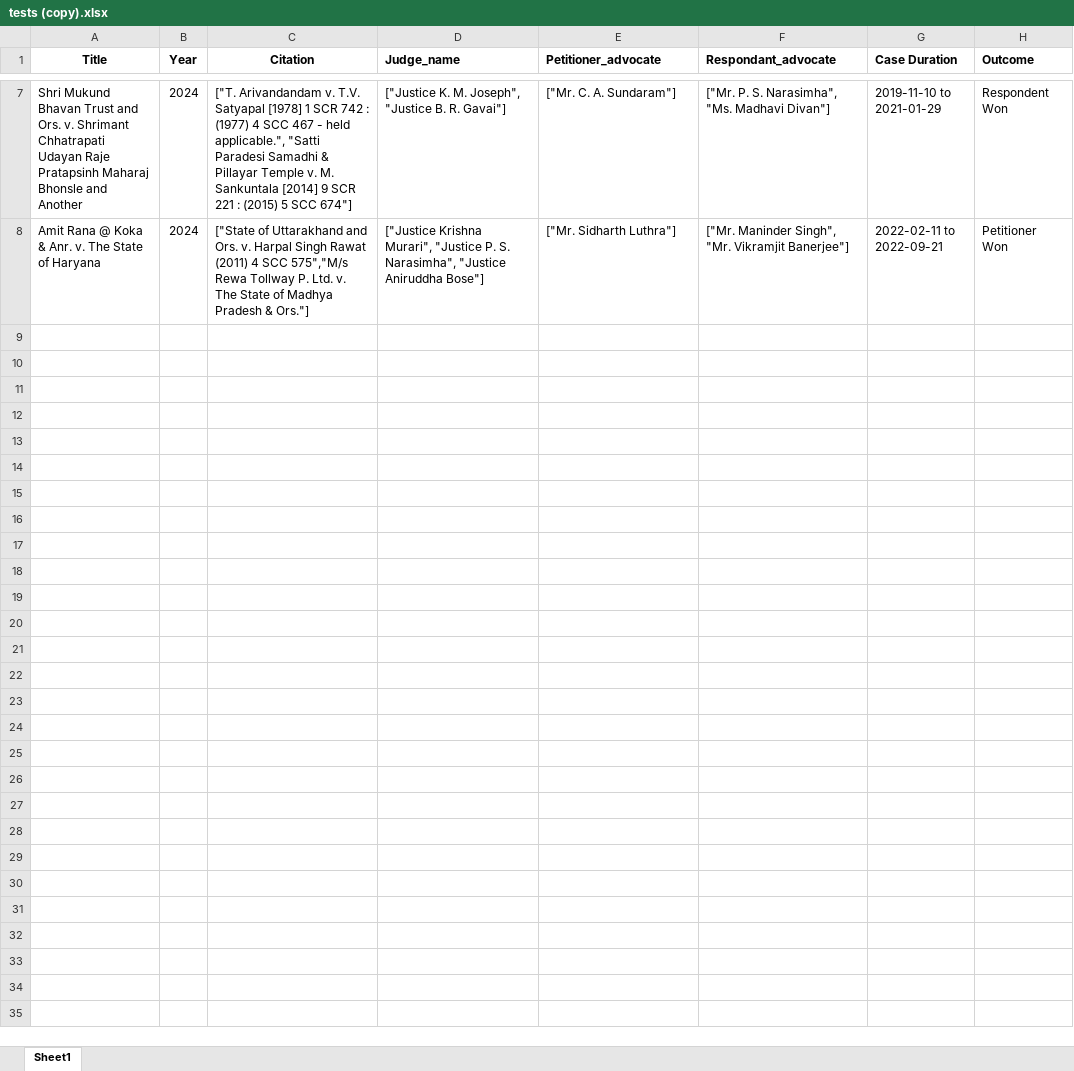
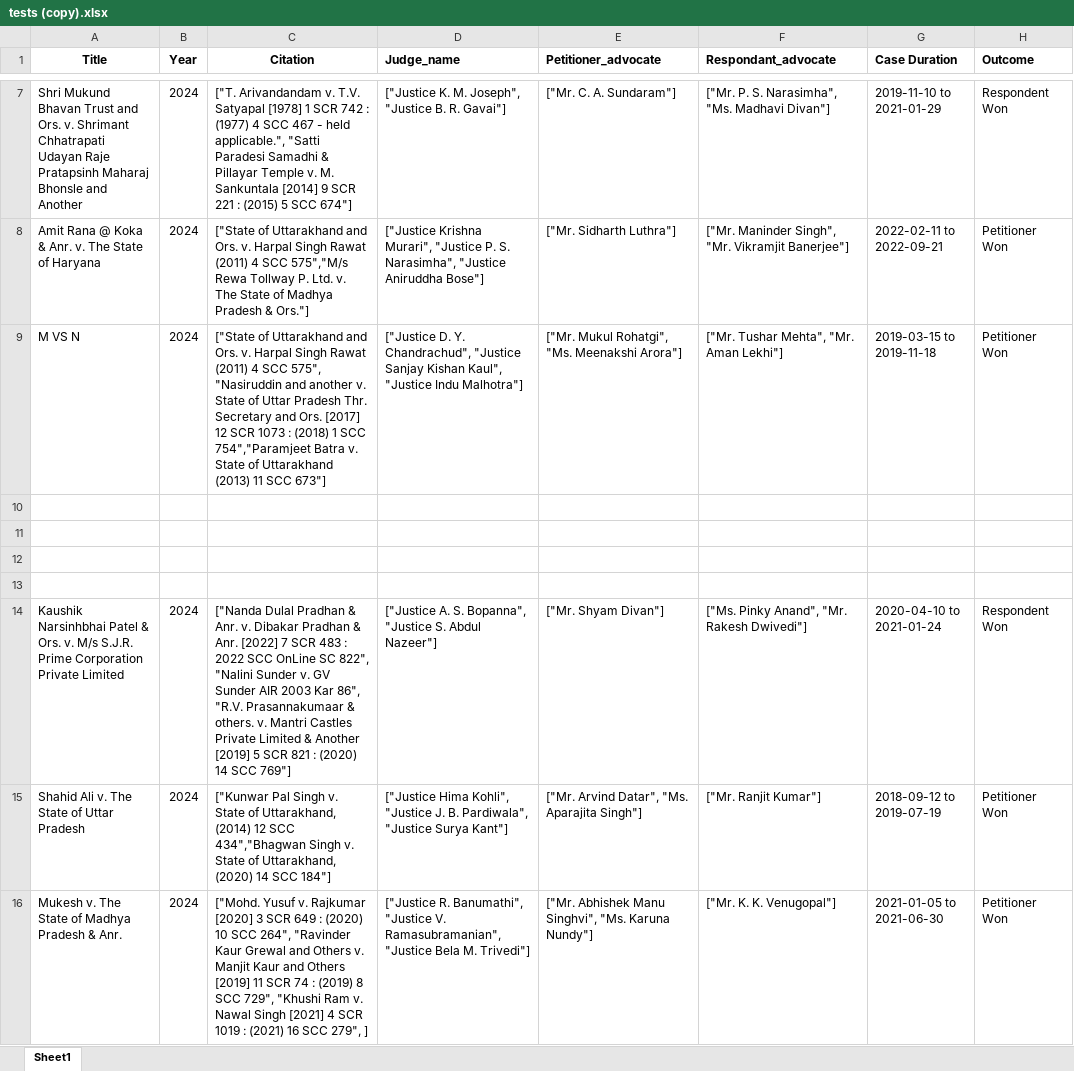
Before and after one commit to anishdf2025/Dgraph_final, an Excel workbook: excel_2024_2025/FINAL/5_sample/tests (copy).xlsx, sheet Sheet1, drawn as a sheet; only a part is shown, gaps mark what is left out; values as stored, in another font and other column widths than the file's, no borders; the diff names each change by its address in the sheet, - before the commit and + after, or states it on an @@ line.

```diff
--- a/excel_2024_2025/FINAL/5_sample/tests (copy).xlsx (sheet Sheet1)
+++ b/excel_2024_2025/FINAL/5_sample/tests (copy).xlsx (sheet Sheet1)
+row 9: M VS N | 2024 | ["State of Uttarakhand and Ors. v. Harpal Singh Rawat (2011) 4 SCC 575", "Nasiruddin and another v. State of Uttar Pradesh Thr. Secretary and Ors. [2017] 12 SCR 1073 : (2018) 1 SCC 754","Paramjeet Batra v. State of Uttarakhand (2013) 11 SCC 673"] | ["Justice D. Y. Chandrachud", "Justice Sanjay Kishan Kaul", "Justice Indu Malhotra"] | ["Mr. Mukul Rohatgi", "Ms. Meenakshi Arora"] | ["Mr. Tushar Mehta", "Mr. Aman Lekhi"] | 2019-03-15 to 2019-11-18 | Petitioner Won
+row 10: (empty)
+row 11: (empty)
+row 12: (empty)
+row 13: (empty)
+row 14: Kaushik Narsinhbhai Patel & Ors. v. M/s S.J.R. Prime Corporation Private Limited | 2024 | ["Nanda Dulal Pradhan & Anr. v. Dibakar Pradhan & Anr. [2022] 7 SCR 483 : 2022 SCC OnLine SC 822", "Nalini Sunder v. GV Sunder AIR 2003 Kar 86", "R.V. Prasannakumaar & others. v. Mantri Castles Private Limited & Another [2019] 5 SCR 821 : (2020) 14 SCC 769"] | ["Justice A. S. Bopanna", "Justice S. Abdul Nazeer"] | ["Mr. Shyam Divan"] | ["Ms. Pinky Anand", "Mr. Rakesh Dwivedi"] | 2020-04-10 to 2021-01-24 | Respondent Won
+row 15: Shahid Ali v. The State of Uttar Pradesh | 2024 | ["Kunwar Pal Singh v. State of Uttarakhand, (2014) 12 SCC 434","Bhagwan Singh v. State of Uttarakhand, (2020) 14 SCC 184"] | ["Justice Hima Kohli", "Justice J. B. Pardiwala", "Justice Surya Kant"] | ["Mr. Arvind Datar", "Ms. Aparajita Singh"] | ["Mr. Ranjit Kumar"] | 2018-09-12 to 2019-07-19 | Petitioner Won
+row 16: Mukesh v. The State of Madhya Pradesh & Anr. | 2024 | ["Mohd. Yusuf v. Rajkumar [2020] 3 SCR 649 : (2020) 10 SCC 264", "Ravinder Kaur Grewal and Others v. Manjit Kaur and Others [2019] 11 SCR 74 : (2019) 8 SCC 729", "Khushi Ram v. Nawal Singh [2021] 4 SCR 1019 : (2021) 16 SCC 279", ] | ["Justice R. Banumathi", "Justice V. Ramasubramanian", "Justice Bela M. Trivedi"] | ["Mr. Abhishek Manu Singhvi", "Ms. Karuna Nundy"] | ["Mr. K. K. Venugopal"] | 2021-01-05 to 2021-06-30 | Petitioner Won
```
Also changed, not shown: excel_2024_2025/FINAL/5_sample/tests.xlsx, 13 other files.
